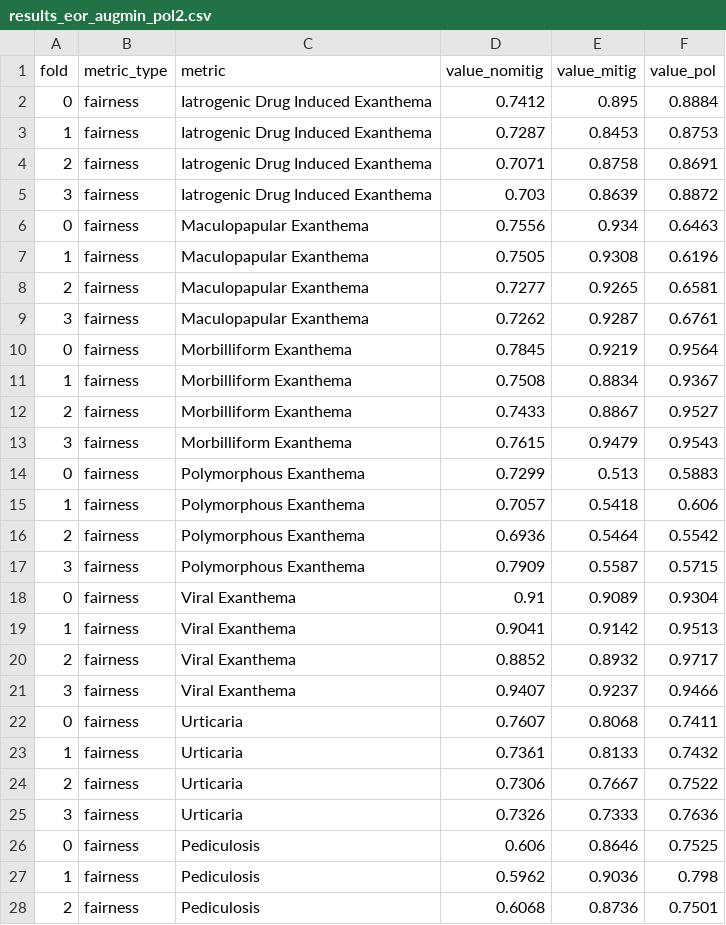
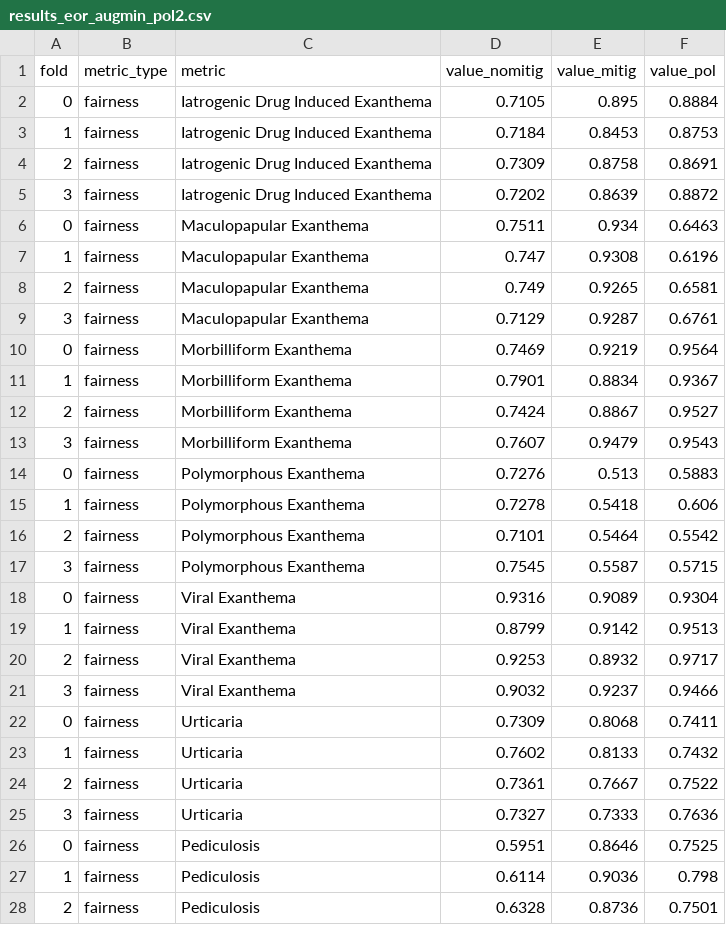
Before and after one commit to aequitas-aod/aequitas-backend, a CSV file: resources/skin_deseases/results_eor_augmin_pol2.csv, drawn as a sheet; only a part is shown; the diff covers the shown part only.

Commit message:
fix: fix polarization results csv

```diff
--- a/resources/skin_deseases/results_eor_augmin_pol2.csv
+++ b/resources/skin_deseases/results_eor_augmin_pol2.csv
@@ -1,28 +1,28 @@
 fold,metric_type,metric,value_nomitig,value_mitig,value_pol
-0,fairness,Iatrogenic Drug Induced Exanthema,0.7412,0.895,0.8884
-1,fairness,Iatrogenic Drug Induced Exanthema,0.7287,0.8453,0.8753
-2,fairness,Iatrogenic Drug Induced Exanthema,0.7071,0.8758,0.8691
-3,fairness,Iatrogenic Drug Induced Exanthema,0.703,0.8639,0.8872
-0,fairness,Maculopapular Exanthema,0.7556,0.934,0.6463
-1,fairness,Maculopapular Exanthema,0.7505,0.9308,0.6196
-2,fairness,Maculopapular Exanthema,0.7277,0.9265,0.6581
-3,fairness,Maculopapular Exanthema,0.7262,0.9287,0.6761
-0,fairness,Morbilliform Exanthema,0.7845,0.9219,0.9564
-1,fairness,Morbilliform Exanthema,0.7508,0.8834,0.9367
-2,fairness,Morbilliform Exanthema,0.7433,0.8867,0.9527
-3,fairness,Morbilliform Exanthema,0.7615,0.9479,0.9543
-0,fairness,Polymorphous Exanthema,0.7299,0.513,0.5883
-1,fairness,Polymorphous Exanthema,0.7057,0.5418,0.606
-2,fairness,Polymorphous Exanthema,0.6936,0.5464,0.5542
-3,fairness,Polymorphous Exanthema,0.7909,0.5587,0.5715
-0,fairness,Viral Exanthema,0.91,0.9089,0.9304
-1,fairness,Viral Exanthema,0.9041,0.9142,0.9513
-2,fairness,Viral Exanthema,0.8852,0.8932,0.9717
-3,fairness,Viral Exanthema,0.9407,0.9237,0.9466
-0,fairness,Urticaria,0.7607,0.8068,0.7411
-1,fairness,Urticaria,0.7361,0.8133,0.7432
-2,fairness,Urticaria,0.7306,0.7667,0.7522
-3,fairness,Urticaria,0.7326,0.7333,0.7636
-0,fairness,Pediculosis,0.606,0.8646,0.7525
-1,fairness,Pediculosis,0.5962,0.9036,0.798
-2,fairness,Pediculosis,0.6068,0.8736,0.7501
+0,fairness,Iatrogenic Drug Induced Exanthema,0.7105,0.895,0.8884
+1,fairness,Iatrogenic Drug Induced Exanthema,0.7184,0.8453,0.8753
+2,fairness,Iatrogenic Drug Induced Exanthema,0.7309,0.8758,0.8691
+3,fairness,Iatrogenic Drug Induced Exanthema,0.7202,0.8639,0.8872
+0,fairness,Maculopapular Exanthema,0.7511,0.934,0.6463
+1,fairness,Maculopapular Exanthema,0.747,0.9308,0.6196
+2,fairness,Maculopapular Exanthema,0.749,0.9265,0.6581
+3,fairness,Maculopapular Exanthema,0.7129,0.9287,0.6761
+0,fairness,Morbilliform Exanthema,0.7469,0.9219,0.9564
+1,fairness,Morbilliform Exanthema,0.7901,0.8834,0.9367
+2,fairness,Morbilliform Exanthema,0.7424,0.8867,0.9527
+3,fairness,Morbilliform Exanthema,0.7607,0.9479,0.9543
+0,fairness,Polymorphous Exanthema,0.7276,0.513,0.5883
+1,fairness,Polymorphous Exanthema,0.7278,0.5418,0.606
+2,fairness,Polymorphous Exanthema,0.7101,0.5464,0.5542
+3,fairness,Polymorphous Exanthema,0.7545,0.5587,0.5715
+0,fairness,Viral Exanthema,0.9316,0.9089,0.9304
+1,fairness,Viral Exanthema,0.8799,0.9142,0.9513
+2,fairness,Viral Exanthema,0.9253,0.8932,0.9717
+3,fairness,Viral Exanthema,0.9032,0.9237,0.9466
+0,fairness,Urticaria,0.7309,0.8068,0.7411
+1,fairness,Urticaria,0.7602,0.8133,0.7432
+2,fairness,Urticaria,0.7361,0.7667,0.7522
+3,fairness,Urticaria,0.7327,0.7333,0.7636
+0,fairness,Pediculosis,0.5951,0.8646,0.7525
+1,fairness,Pediculosis,0.6114,0.9036,0.798
+2,fairness,Pediculosis,0.6328,0.8736,0.7501
```
Also changed, not shown: 17 edited cells elsewhere in this file, resources/skin_deseases/results_eor_augmin.csv, 1 other file.
